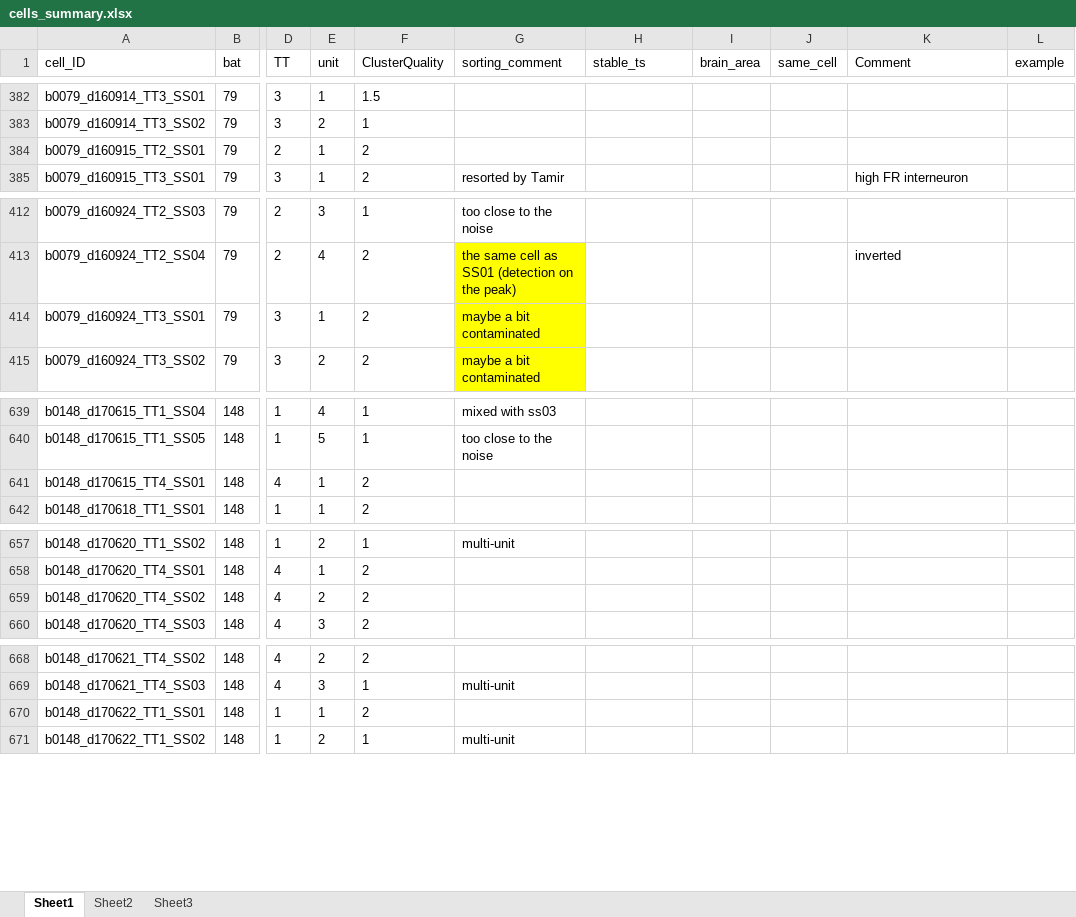
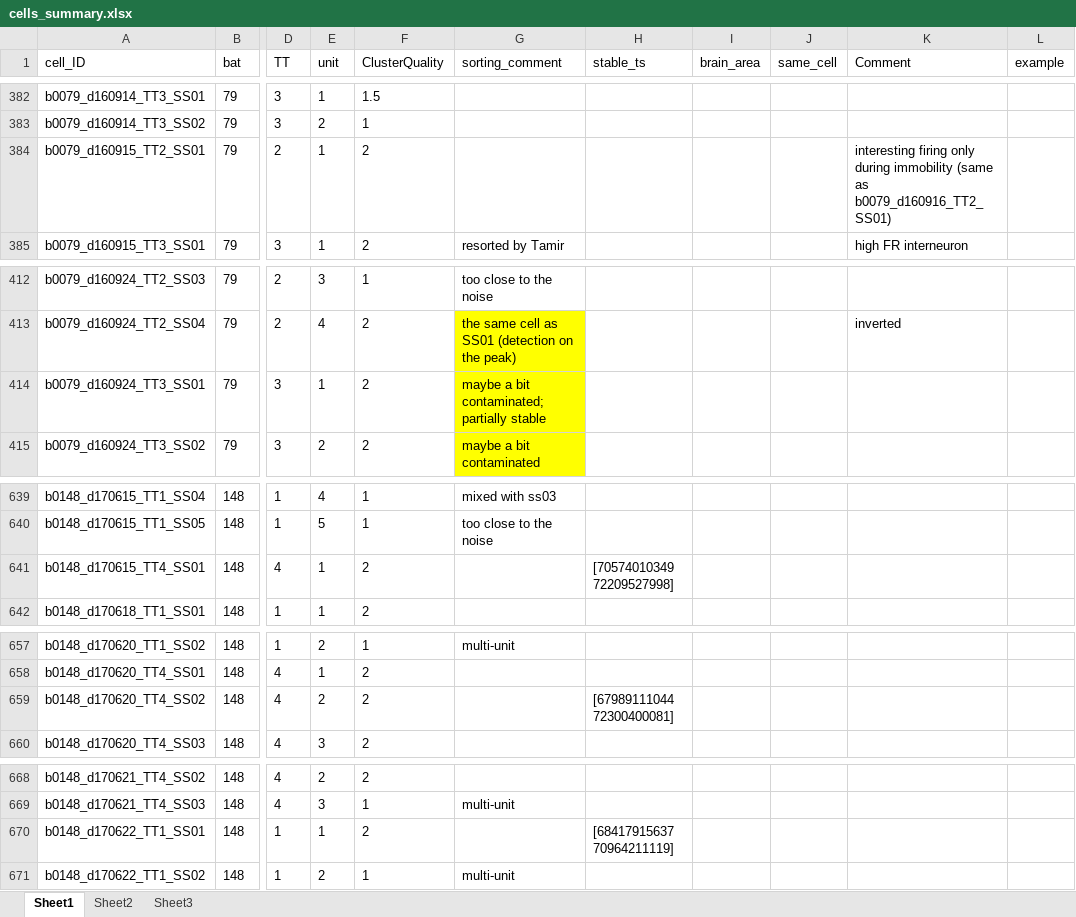
Before and after one commit to TamirEliav/LargeScale, an Excel workbook: inclusion_lists/cells_summary.xlsx, sheet Sheet1, drawn as a sheet; only a part is shown, gaps mark what is left out; values as stored, in another font and other column widths than the file's, no borders; conditional formats not drawn; the diff covers the shown part only; the diff names each change by its address in the sheet, - before the commit and + after, or states it on an @@ line.

Commit message:
sorting minor update

```diff
--- a/inclusion_lists/cells_summary.xlsx (sheet Sheet1)
+++ b/inclusion_lists/cells_summary.xlsx (sheet Sheet1)
-K384 (Comment): (empty)
+K384 (Comment): interesting firing only during immobility (same as b0079_d160916_TT2_SS01)
-G414 (sorting_comment): maybe a bit contaminated
+G414 (sorting_comment): maybe a bit contaminated; partially stable
-H641 (stable_ts): (empty)
+H641 (stable_ts): [70574010349 72209527998]
-H659 (stable_ts): (empty)
+H659 (stable_ts): [67989111044 72300400081]
-H670 (stable_ts): (empty)
+H670 (stable_ts): [68417915637 70964211119]
```
Also changed, not shown: 11 edited cells elsewhere in this sheet, inclusion_lists/sorting_summary.xlsx.
